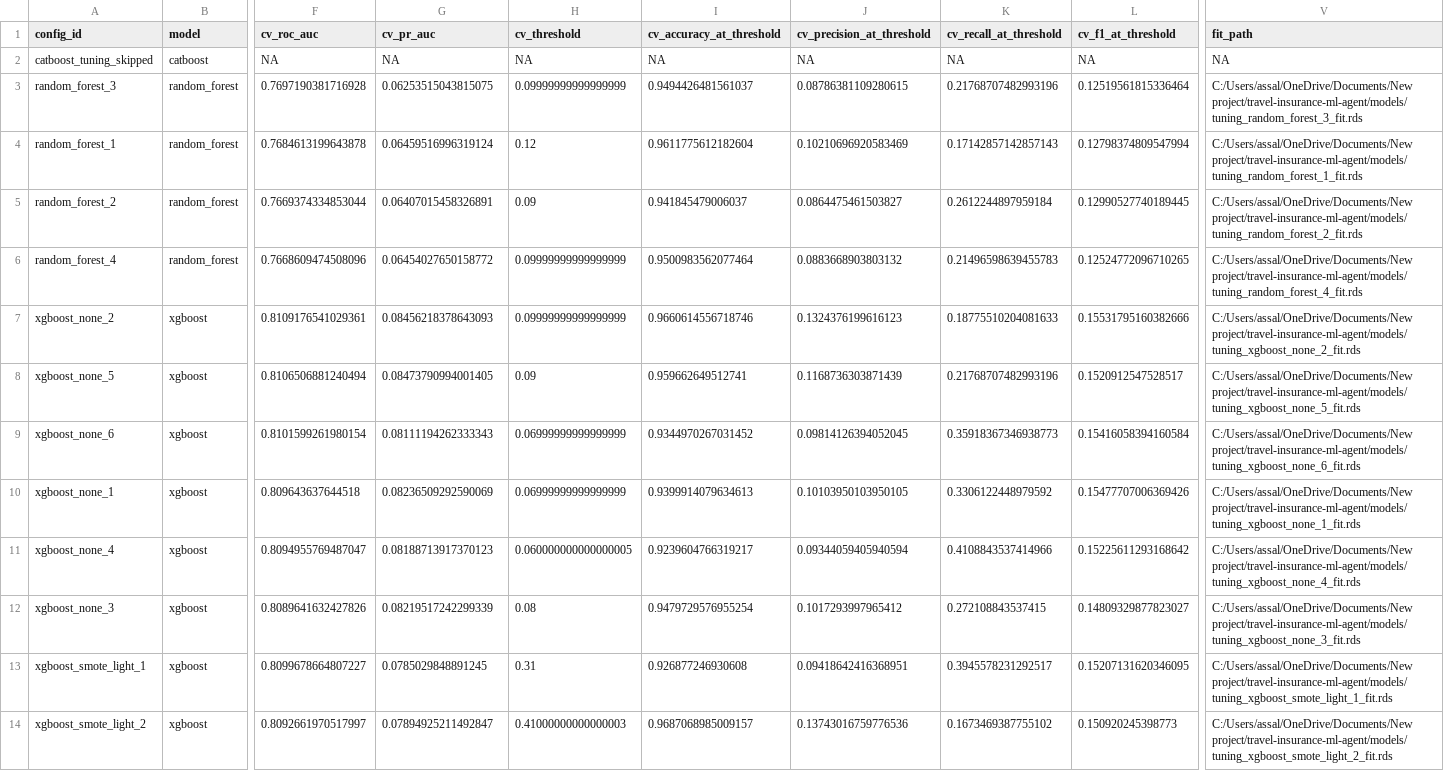
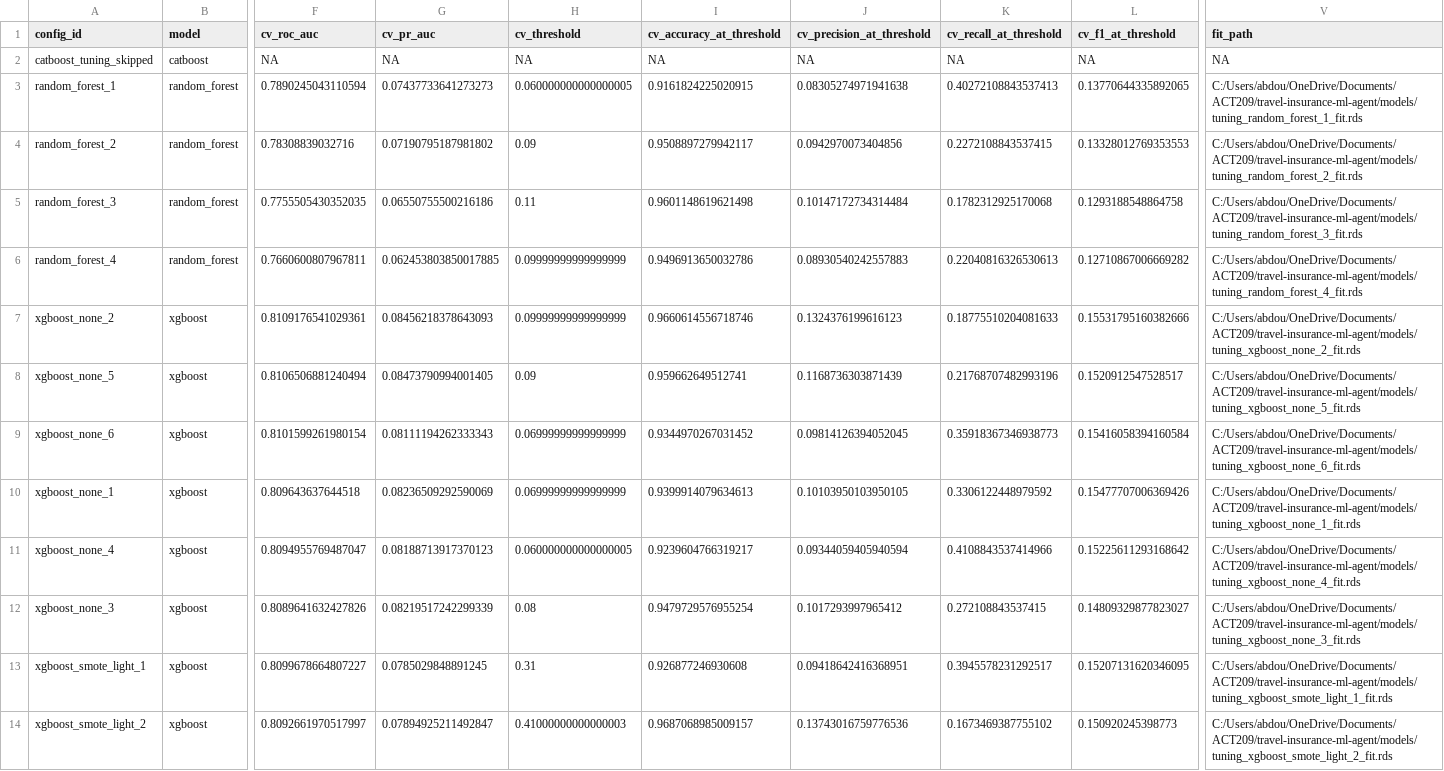
Before and after one commit to hamzaassal/ACT209, a CSV file: travel-insurance-ml-agent/reports/hyperparameter_tuning_results.csv, drawn as a sheet; only a part is shown, gaps mark what is left out; removed rows and columns are numbered as before the commit, all else as after; rows hold the shown columns only; the diff covers the shown part only; the diff names each change by its address in the sheet, - before the commit and + after, or states it on an @@ line.

```diff
--- a/travel-insurance-ml-agent/reports/hyperparameter_tuning_results.csv
+++ b/travel-insurance-ml-agent/reports/hyperparameter_tuning_results.csv
-row 3: random_forest_3 | random_forest | 0.7697190381716928 | 0.06253515043815075 | 0.09999999999999999 | 0.9494426481561037 | 0.08786381109280615 | 0.21768707482993196 | 0.12519561815336464 | C:/Users/assal/OneDrive/Documents/New project/travel-insurance-ml-agent/models/tuning_random_forest_3_fit.rds
-F3 (cv_roc_auc): 0.7684613199643878
+F3 (cv_roc_auc): 0.7890245043110594
-G3 (cv_pr_auc): 0.06459516996319124
+G3 (cv_pr_auc): 0.07437733641273273
-H3 (cv_threshold): 0.12
+H3 (cv_threshold): 0.060000000000000005
-I3 (cv_accuracy_at_threshold): 0.9611775612182604
+I3 (cv_accuracy_at_threshold): 0.9161824225020915
-J3 (cv_precision_at_threshold): 0.10210696920583469
+J3 (cv_precision_at_threshold): 0.08305274971941638
-K3 (cv_recall_at_threshold): 0.17142857142857143
+K3 (cv_recall_at_threshold): 0.40272108843537413
-L3 (cv_f1_at_threshold): 0.12798374809547994
+L3 (cv_f1_at_threshold): 0.13770644335892065
-V3 (fit_path): C:/Users/assal/OneDrive/Documents/New project/travel-insurance-ml-agent/models/tuning_random_forest_1_fit.rds
+V3 (fit_path): C:/Users/abdou/OneDrive/Documents/ACT209/travel-insurance-ml-agent/models/tuning_random_forest_1_fit.rds
-F4 (cv_roc_auc): 0.7669374334853044
+F4 (cv_roc_auc): 0.78308839032716
-G4 (cv_pr_auc): 0.06407015458326891
+G4 (cv_pr_auc): 0.07190795187981802
-I4 (cv_accuracy_at_threshold): 0.941845479006037
+I4 (cv_accuracy_at_threshold): 0.9508897279942117
-J4 (cv_precision_at_threshold): 0.0864475461503827
+J4 (cv_precision_at_threshold): 0.0942970073404856
-K4 (cv_recall_at_threshold): 0.2612244897959184
+K4 (cv_recall_at_threshold): 0.2272108843537415
-L4 (cv_f1_at_threshold): 0.12990527740189445
+L4 (cv_f1_at_threshold): 0.13328012769353553
-V4 (fit_path): C:/Users/assal/OneDrive/Documents/New project/travel-insurance-ml-agent/models/tuning_random_forest_2_fit.rds
+V4 (fit_path): C:/Users/abdou/OneDrive/Documents/ACT209/travel-insurance-ml-agent/models/tuning_random_forest_2_fit.rds
+row 5: random_forest_3 | random_forest | 0.7755505430352035 | 0.06550755500216186 | 0.11 | 0.9601148619621498 | 0.10147172734314484 | 0.1782312925170068 | 0.1293188548864758 | C:/Users/abdou/OneDrive/Documents/ACT209/travel-insurance-ml-agent/models/tuning_random_forest_3_fit.rds
-F6 (cv_roc_auc): 0.7668609474508096
+F6 (cv_roc_auc): 0.7660600807967811
-G6 (cv_pr_auc): 0.06454027650158772
+G6 (cv_pr_auc): 0.062453803850017885
-I6 (cv_accuracy_at_threshold): 0.9500983562077464
+I6 (cv_accuracy_at_threshold): 0.9496913650032786
-J6 (cv_precision_at_threshold): 0.0883668903803132
+J6 (cv_precision_at_threshold): 0.08930540242557883
-K6 (cv_recall_at_threshold): 0.21496598639455783
+K6 (cv_recall_at_threshold): 0.22040816326530613
-L6 (cv_f1_at_threshold): 0.12524772096710265
+L6 (cv_f1_at_threshold): 0.12710867006669282
-V6 (fit_path): C:/Users/assal/OneDrive/Documents/New project/travel-insurance-ml-agent/models/tuning_random_forest_4_fit.rds
+V6 (fit_path): C:/Users/abdou/OneDrive/Documents/ACT209/travel-insurance-ml-agent/models/tuning_random_forest_4_fit.rds
-V7 (fit_path): C:/Users/assal/OneDrive/Documents/New project/travel-insurance-ml-agent/models/tuning_xgboost_none_2_fit.rds
+V7 (fit_path): C:/Users/abdou/OneDrive/Documents/ACT209/travel-insurance-ml-agent/models/tuning_xgboost_none_2_fit.rds
-V8 (fit_path): C:/Users/assal/OneDrive/Documents/New project/travel-insurance-ml-agent/models/tuning_xgboost_none_5_fit.rds
+V8 (fit_path): C:/Users/abdou/OneDrive/Documents/ACT209/travel-insurance-ml-agent/models/tuning_xgboost_none_5_fit.rds
-V9 (fit_path): C:/Users/assal/OneDrive/Documents/New project/travel-insurance-ml-agent/models/tuning_xgboost_none_6_fit.rds
+V9 (fit_path): C:/Users/abdou/OneDrive/Documents/ACT209/travel-insurance-ml-agent/models/tuning_xgboost_none_6_fit.rds
-V10 (fit_path): C:/Users/assal/OneDrive/Documents/New project/travel-insurance-ml-agent/models/tuning_xgboost_none_1_fit.rds
+V10 (fit_path): C:/Users/abdou/OneDrive/Documents/ACT209/travel-insurance-ml-agent/models/tuning_xgboost_none_1_fit.rds
-V11 (fit_path): C:/Users/assal/OneDrive/Documents/New project/travel-insurance-ml-agent/models/tuning_xgboost_none_4_fit.rds
+V11 (fit_path): C:/Users/abdou/OneDrive/Documents/ACT209/travel-insurance-ml-agent/models/tuning_xgboost_none_4_fit.rds
-V12 (fit_path): C:/Users/assal/OneDrive/Documents/New project/travel-insurance-ml-agent/models/tuning_xgboost_none_3_fit.rds
+V12 (fit_path): C:/Users/abdou/OneDrive/Documents/ACT209/travel-insurance-ml-agent/models/tuning_xgboost_none_3_fit.rds
-V13 (fit_path): C:/Users/assal/OneDrive/Documents/New project/travel-insurance-ml-agent/models/tuning_xgboost_smote_light_1_fit.rds
+V13 (fit_path): C:/Users/abdou/OneDrive/Documents/ACT209/travel-insurance-ml-agent/models/tuning_xgboost_smote_light_1_fit.rds
-V14 (fit_path): C:/Users/assal/OneDrive/Documents/New project/travel-insurance-ml-agent/models/tuning_xgboost_smote_light_2_fit.rds
+V14 (fit_path): C:/Users/abdou/OneDrive/Documents/ACT209/travel-insurance-ml-agent/models/tuning_xgboost_smote_light_2_fit.rds
```
Also changed, not shown: 12 edited cells elsewhere in this file, travel-insurance-ml-agent/reports/best_tuned_models.csv, travel-insurance-ml-agent/reports/bootstrap_results.csv, 26 other files.
